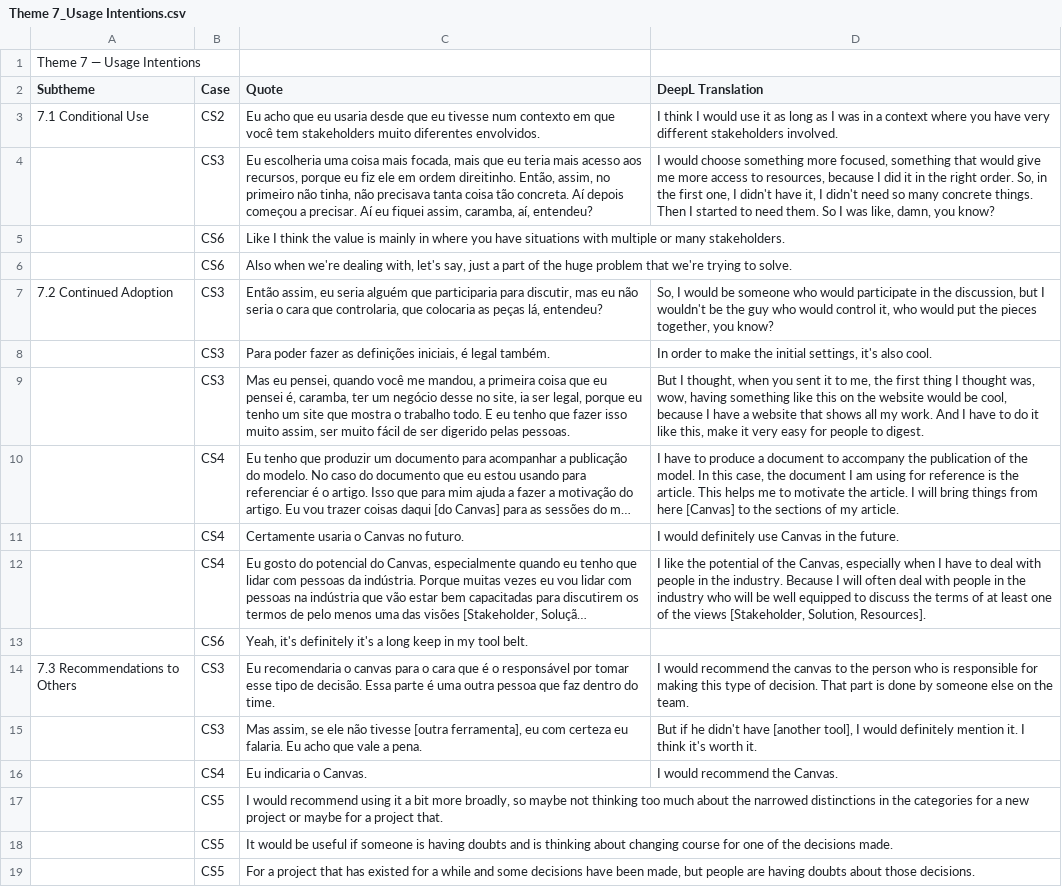
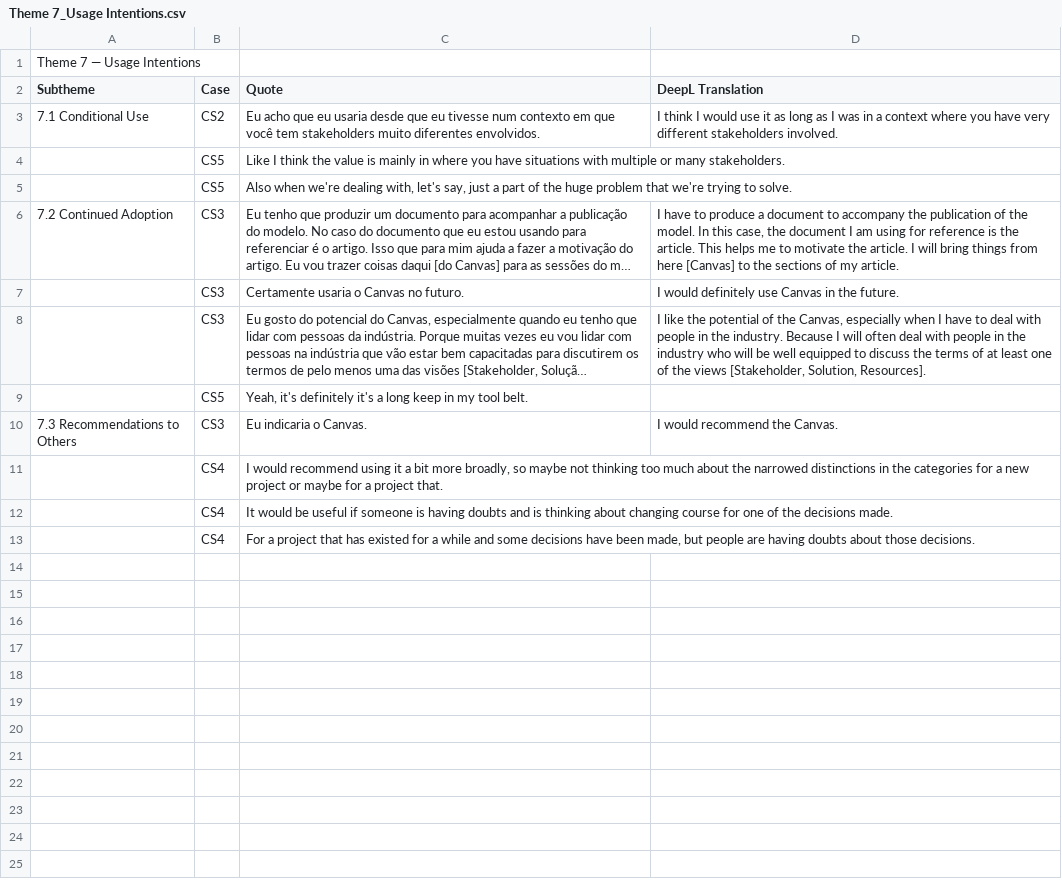
Before and after one commit to utwente-scs/modeling-value-canvas, a CSV file: Case studies/4. Users feedback/Theme 7_Usage Intentions.csv, drawn as a sheet; long unchanged cells end in …; removed rows and columns are numbered as before the commit, all else as after; the diff names each change by its address in the sheet, - before the commit and + after, or states it on an @@ line.

```diff
--- a/Case studies/4. Users feedback/Theme 7_Usage Intentions.csv
+++ b/Case studies/4. Users feedback/Theme 7_Usage Intentions.csv
-row 4:  | CS3 | Eu escolheria uma coisa mais focada, mais que eu teria mais acesso aos recursos, porque eu fiz ele em ordem direitinho. Então, assim, no primeiro não tinha, não precisava tanta coisa tão concreta. Aí depois começou a precisar. Aí eu fiquei assim, caramba, aí, entendeu? | I would choose something more focused, something that would give me more access to resources, because I did it in the right order. So, in the first one, I didn't have it, I didn't need so many concrete things. Then I started to need them. So I was like, damn, you know?
-B4:B5 (Case): CS6
+B4:B5 (Case): CS5
-row 7: 7.2 Continued Adoption | CS3 | Então assim, eu seria alguém que participaria para discutir, mas eu não seria o cara que controlaria, que colocaria as peças lá, entendeu? | So, I would be someone who would participate in the discussion, but I wouldn't be the guy who would control it, who would put the pieces together, you know?
-row 8:  | CS3 | Para poder fazer as definições iniciais, é legal também. | In order to make the initial settings, it's also cool.
-row 9:  | CS3 | Mas eu pensei, quando você me mandou, a primeira coisa que eu pensei é, caramba, ter um negócio desse no site, ia ser legal, porque eu tenho um site que mostra o trabalho todo. E eu tenho que fazer isso muito assim, ser muito fácil de ser digerido pelas pessoas. | But I thought, when you sent it to me, the first thing I thought was, wow, having something like this on the website would be cool, because I have a website that shows all my work. And I have to do it like this, make it very easy for people to digest.
-A6 (Subtheme): (empty)
+A6 (Subtheme): 7.2 Continued Adoption
-B6:B8 (Case): CS4
+B6:B8 (Case): CS3
-B9 (Case): CS6
+B9 (Case): CS5
-row 14: 7.3 Recommendations to Others | CS3 | Eu recomendaria o canvas para o cara que é o responsável por tomar esse tipo de decisão. Essa parte é uma outra pessoa que faz dentro do time. | I would recommend the canvas to the person who is responsible for making this type of decision. That part is done by someone else on the team.
-row 15:  | CS3 | Mas assim, se ele não tivesse [outra ferramenta], eu com certeza eu falaria. Eu acho que vale a pena. | But if he didn't have [another tool], I would definitely mention it. I think it's worth it.
-A10 (Subtheme): (empty)
+A10 (Subtheme): 7.3 Recommendations to Others
-B10 (Case): CS4
+B10 (Case): CS3
-B11:B13 (Case): CS5
+B11:B13 (Case): CS4
```
Also changed, not shown: Case studies/4. Users feedback/Theme 1_Perceived Impact on Decision Quality.csv, Case studies/4. Users feedback/Theme 2_Ease and Difficulty of Use.csv, 7 other files.
